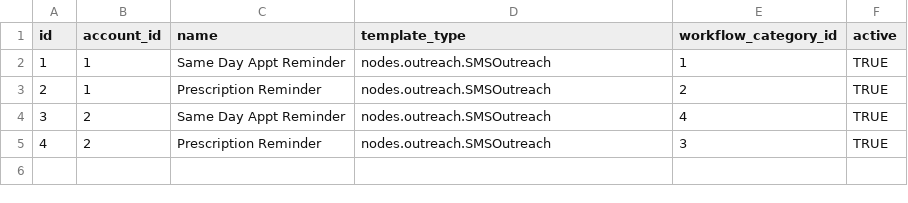
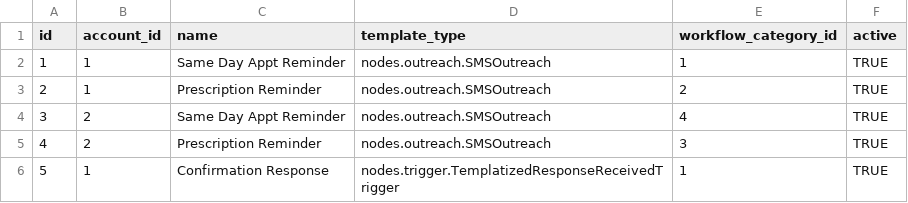
Before and after one commit to jakesprojects/shinewave, a CSV file: file_mount/node_app/data/table_csvs/templates_data.csv, drawn as a sheet; the diff names each change by its address in the sheet, - before the commit and + after, or states it on an @@ line.

Commit message:
Added reference to another template type for testing

```diff
--- a/file_mount/node_app/data/table_csvs/templates_data.csv
+++ b/file_mount/node_app/data/table_csvs/templates_data.csv
+row 6: 5 | 1 | Confirmation Response | nodes.trigger.TemplatizedResponseReceivedTrigger | 1 | TRUE
```
